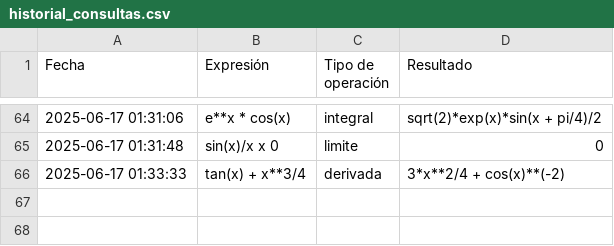
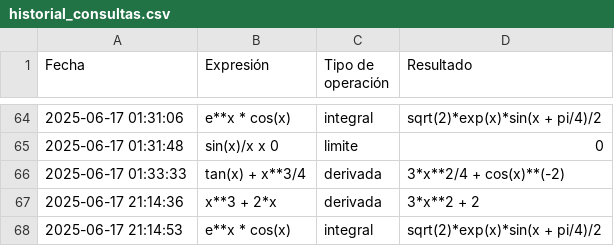
Before and after one commit to CalculadoraUST/Calculadora_MATH_IA, a CSV file: historial_consultas.csv, drawn as a sheet; only a part is shown, gaps mark what is left out; the diff names each change by its address in the sheet, - before the commit and + after, or states it on an @@ line.

```diff
--- a/historial_consultas.csv
+++ b/historial_consultas.csv
+row 67: 2025-06-17 21:14:36 | x**3 + 2*x | derivada | 3*x**2 + 2
+row 68: 2025-06-17 21:14:53 | e**x * cos(x) | integral | sqrt(2)*exp(x)*sin(x + pi/4)/2
```
Also changed, not shown: 2 other files.
